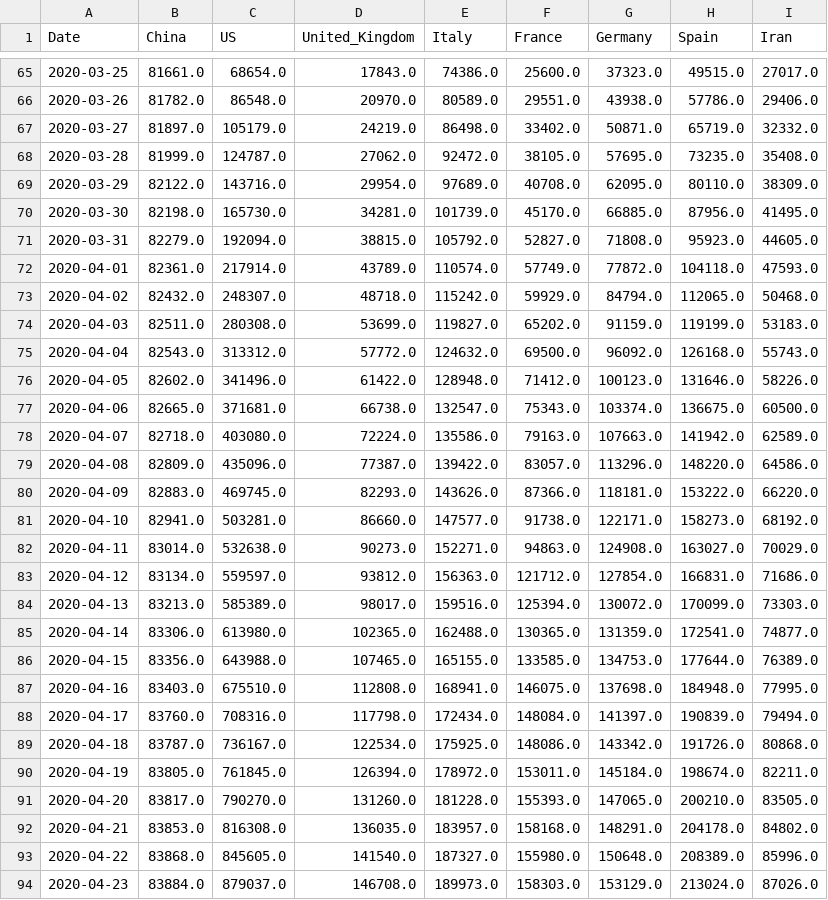
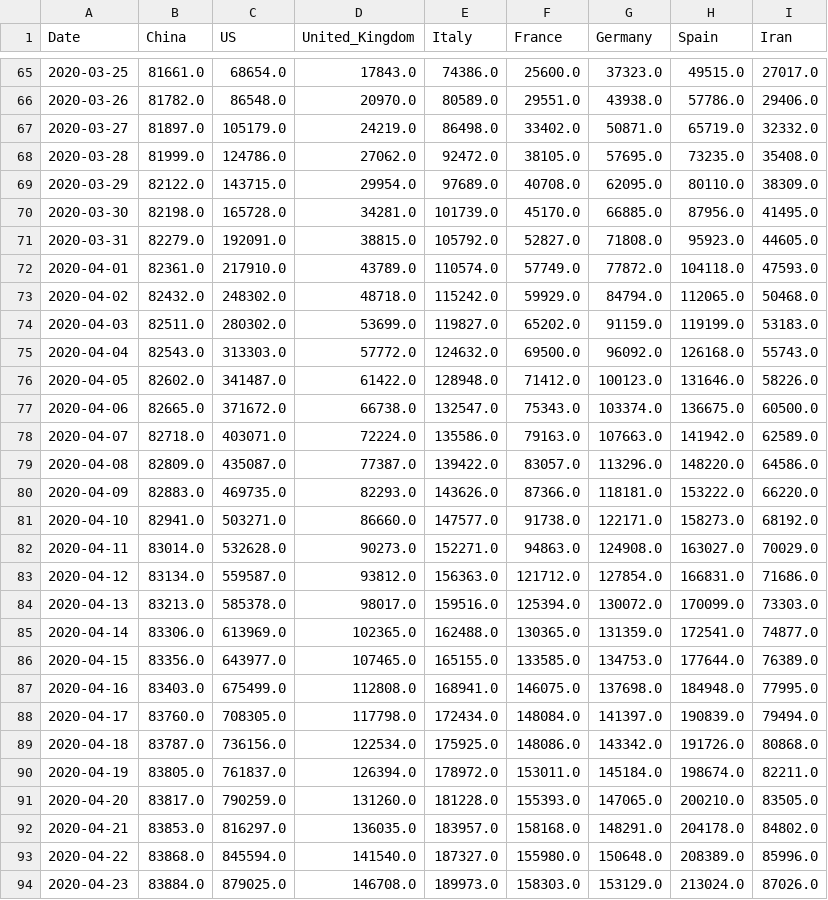
Before and after one commit to Morisset/COVID-19, a CSV file: data/key-countries-pivoted.csv, drawn as a sheet; only a part is shown, gaps mark what is left out; the diff covers the shown part only.

```diff
--- a/data/key-countries-pivoted.csv
+++ b/data/key-countries-pivoted.csv
@@ -67,28 +67,28 @@ Date,China,US,United_Kingdom,Italy,France,Germany,Spain,Iran
 2020-03-27,81897.0,105179.0,24219.0,86498.0,33402.0,50871.0,65719.0,32332.0
-2020-03-28,81999.0,124787.0,27062.0,92472.0,38105.0,57695.0,73235.0,35408.0
-2020-03-29,82122.0,143716.0,29954.0,97689.0,40708.0,62095.0,80110.0,38309.0
-2020-03-30,82198.0,165730.0,34281.0,101739.0,45170.0,66885.0,87956.0,41495.0
-2020-03-31,82279.0,192094.0,38815.0,105792.0,52827.0,71808.0,95923.0,44605.0
-2020-04-01,82361.0,217914.0,43789.0,110574.0,57749.0,77872.0,104118.0,47593.0
-2020-04-02,82432.0,248307.0,48718.0,115242.0,59929.0,84794.0,112065.0,50468.0
-2020-04-03,82511.0,280308.0,53699.0,119827.0,65202.0,91159.0,119199.0,53183.0
-2020-04-04,82543.0,313312.0,57772.0,124632.0,69500.0,96092.0,126168.0,55743.0
-2020-04-05,82602.0,341496.0,61422.0,128948.0,71412.0,100123.0,131646.0,58226.0
-2020-04-06,82665.0,371681.0,66738.0,132547.0,75343.0,103374.0,136675.0,60500.0
-2020-04-07,82718.0,403080.0,72224.0,135586.0,79163.0,107663.0,141942.0,62589.0
-2020-04-08,82809.0,435096.0,77387.0,139422.0,83057.0,113296.0,148220.0,64586.0
-2020-04-09,82883.0,469745.0,82293.0,143626.0,87366.0,118181.0,153222.0,66220.0
-2020-04-10,82941.0,503281.0,86660.0,147577.0,91738.0,122171.0,158273.0,68192.0
-2020-04-11,83014.0,532638.0,90273.0,152271.0,94863.0,124908.0,163027.0,70029.0
-2020-04-12,83134.0,559597.0,93812.0,156363.0,121712.0,127854.0,166831.0,71686.0
-2020-04-13,83213.0,585389.0,98017.0,159516.0,125394.0,130072.0,170099.0,73303.0
-2020-04-14,83306.0,613980.0,102365.0,162488.0,130365.0,131359.0,172541.0,74877.0
-2020-04-15,83356.0,643988.0,107465.0,165155.0,133585.0,134753.0,177644.0,76389.0
-2020-04-16,83403.0,675510.0,112808.0,168941.0,146075.0,137698.0,184948.0,77995.0
-2020-04-17,83760.0,708316.0,117798.0,172434.0,148084.0,141397.0,190839.0,79494.0
-2020-04-18,83787.0,736167.0,122534.0,175925.0,148086.0,143342.0,191726.0,80868.0
-2020-04-19,83805.0,761845.0,126394.0,178972.0,153011.0,145184.0,198674.0,82211.0
-2020-04-20,83817.0,790270.0,131260.0,181228.0,155393.0,147065.0,200210.0,83505.0
-2020-04-21,83853.0,816308.0,136035.0,183957.0,158168.0,148291.0,204178.0,84802.0
-2020-04-22,83868.0,845605.0,141540.0,187327.0,155980.0,150648.0,208389.0,85996.0
-2020-04-23,83884.0,879037.0,146708.0,189973.0,158303.0,153129.0,213024.0,87026.0
+2020-03-28,81999.0,124786.0,27062.0,92472.0,38105.0,57695.0,73235.0,35408.0
+2020-03-29,82122.0,143715.0,29954.0,97689.0,40708.0,62095.0,80110.0,38309.0
+2020-03-30,82198.0,165728.0,34281.0,101739.0,45170.0,66885.0,87956.0,41495.0
+2020-03-31,82279.0,192091.0,38815.0,105792.0,52827.0,71808.0,95923.0,44605.0
+2020-04-01,82361.0,217910.0,43789.0,110574.0,57749.0,77872.0,104118.0,47593.0
+2020-04-02,82432.0,248302.0,48718.0,115242.0,59929.0,84794.0,112065.0,50468.0
+2020-04-03,82511.0,280302.0,53699.0,119827.0,65202.0,91159.0,119199.0,53183.0
+2020-04-04,82543.0,313303.0,57772.0,124632.0,69500.0,96092.0,126168.0,55743.0
+2020-04-05,82602.0,341487.0,61422.0,128948.0,71412.0,100123.0,131646.0,58226.0
+2020-04-06,82665.0,371672.0,66738.0,132547.0,75343.0,103374.0,136675.0,60500.0
+2020-04-07,82718.0,403071.0,72224.0,135586.0,79163.0,107663.0,141942.0,62589.0
+2020-04-08,82809.0,435087.0,77387.0,139422.0,83057.0,113296.0,148220.0,64586.0
+2020-04-09,82883.0,469735.0,82293.0,143626.0,87366.0,118181.0,153222.0,66220.0
+2020-04-10,82941.0,503271.0,86660.0,147577.0,91738.0,122171.0,158273.0,68192.0
+2020-04-11,83014.0,532628.0,90273.0,152271.0,94863.0,124908.0,163027.0,70029.0
+2020-04-12,83134.0,559587.0,93812.0,156363.0,121712.0,127854.0,166831.0,71686.0
+2020-04-13,83213.0,585378.0,98017.0,159516.0,125394.0,130072.0,170099.0,73303.0
+2020-04-14,83306.0,613969.0,102365.0,162488.0,130365.0,131359.0,172541.0,74877.0
+2020-04-15,83356.0,643977.0,107465.0,165155.0,133585.0,134753.0,177644.0,76389.0
+2020-04-16,83403.0,675499.0,112808.0,168941.0,146075.0,137698.0,184948.0,77995.0
+2020-04-17,83760.0,708305.0,117798.0,172434.0,148084.0,141397.0,190839.0,79494.0
+2020-04-18,83787.0,736156.0,122534.0,175925.0,148086.0,143342.0,191726.0,80868.0
+2020-04-19,83805.0,761837.0,126394.0,178972.0,153011.0,145184.0,198674.0,82211.0
+2020-04-20,83817.0,790259.0,131260.0,181228.0,155393.0,147065.0,200210.0,83505.0
+2020-04-21,83853.0,816297.0,136035.0,183957.0,158168.0,148291.0,204178.0,84802.0
+2020-04-22,83868.0,845594.0,141540.0,187327.0,155980.0,150648.0,208389.0,85996.0
+2020-04-23,83884.0,879025.0,146708.0,189973.0,158303.0,153129.0,213024.0,87026.0
```
Also changed, not shown: 1 added row and 160 edited cells elsewhere in this file, data/worldwide-aggregate.csv, 2 other files.
